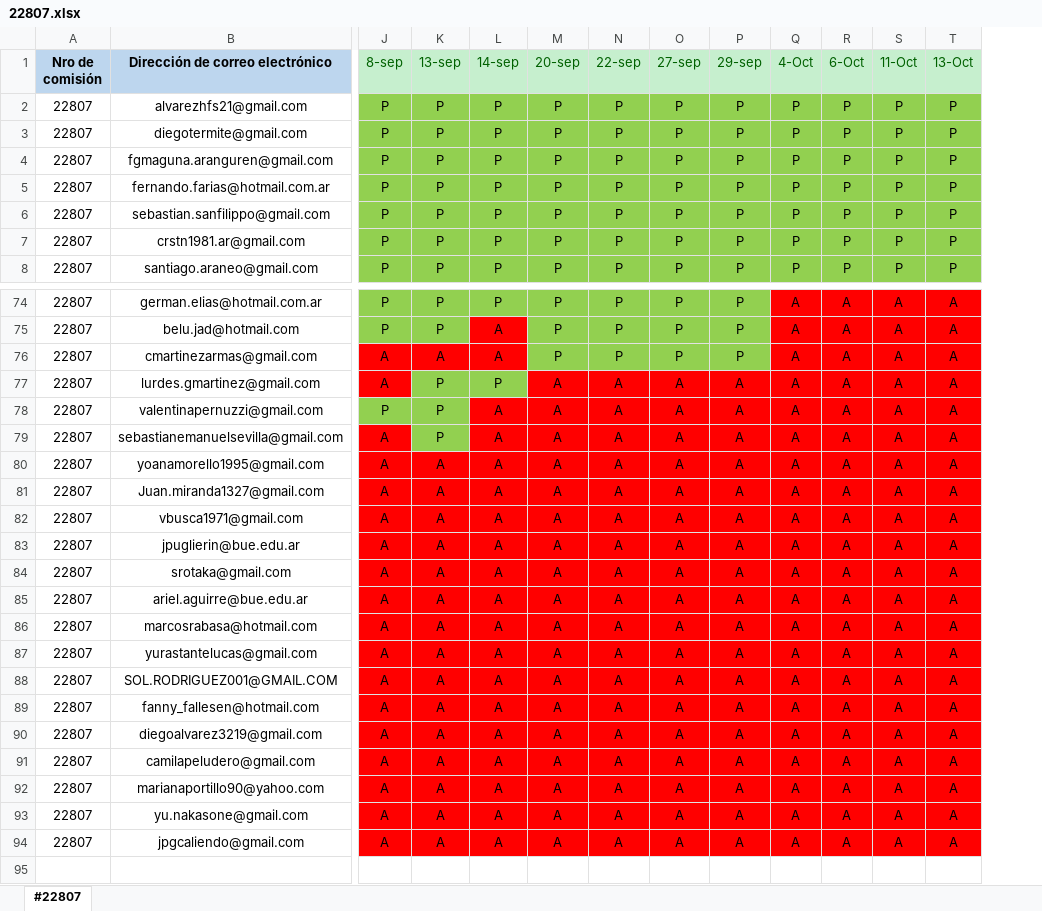
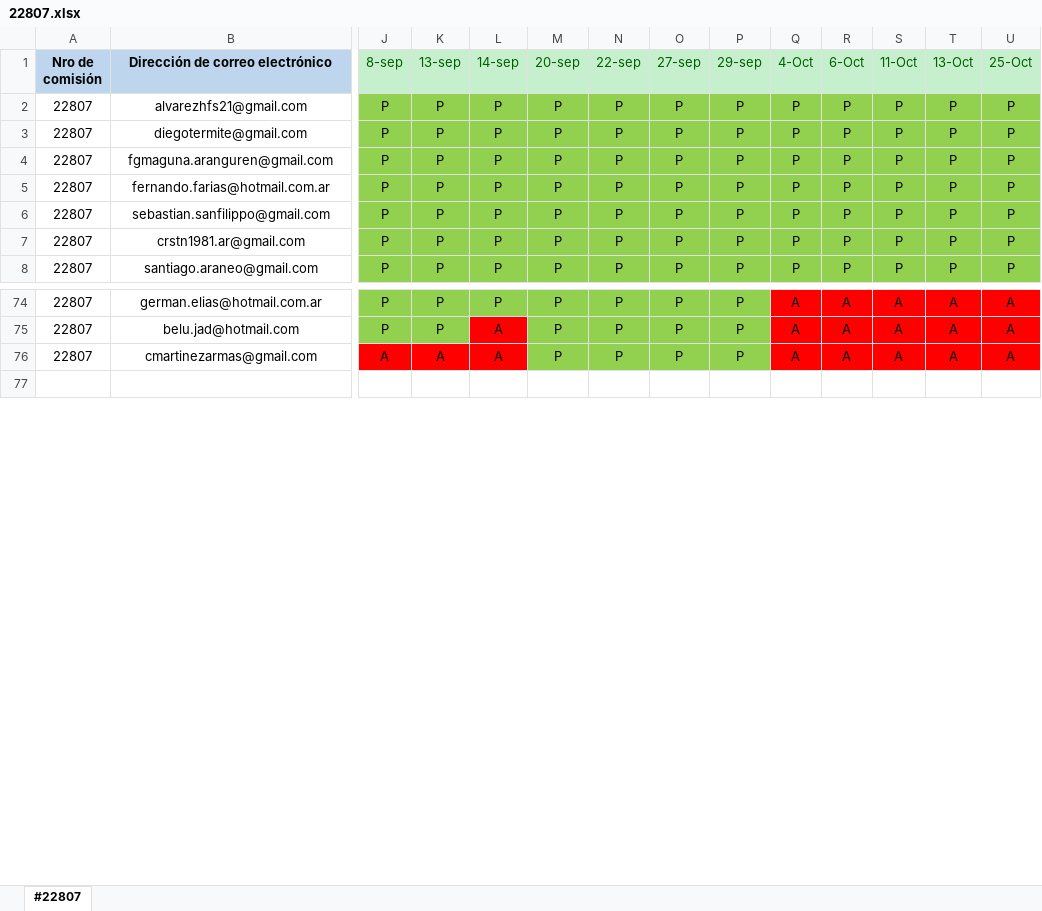
Before and after one commit to DevJumpProf/comision22807, an Excel workbook: 22807.xlsx, sheet #22807, drawn as a sheet; only a part is shown, gaps mark what is left out; values as stored, in another font and other column widths than the file's, no borders; removed rows and columns are numbered as before the commit, all else as after; rows hold the shown columns only; the diff covers the shown part only; the diff names each change by its address in the sheet, - before the commit and + after, or states it on an @@ line.

```diff
--- a/22807.xlsx (sheet #22807)
+++ b/22807.xlsx (sheet #22807)
+column U (25-Oct), rows 2-8: all P; rows 74-76: all A
-row 77: 22807 | lurdes.gmartinez@gmail.com | A | P | P | A | A | A | A | A | A | A | A
-row 78: 22807 | valentinapernuzzi@gmail.com | P | P | A | A | A | A | A | A | A | A | A
-row 79: 22807 | sebastianemanuelsevilla@gmail.com | A | P | A | A | A | A | A | A | A | A | A
-row 80: 22807 | yoanamorello1995@gmail.com | A | A | A | A | A | A | A | A | A | A | A
-row 81: 22807 | Juan.miranda1327@gmail.com | A | A | A | A | A | A | A | A | A | A | A
-row 82: 22807 | vbusca1971@gmail.com | A | A | A | A | A | A | A | A | A | A | A
-row 83: 22807 | jpuglierin@bue.edu.ar | A | A | A | A | A | A | A | A | A | A | A
-row 84: 22807 | srotaka@gmail.com | A | A | A | A | A | A | A | A | A | A | A
-row 85: 22807 | ariel.aguirre@bue.edu.ar | A | A | A | A | A | A | A | A | A | A | A
-row 86: 22807 | marcosrabasa@hotmail.com | A | A | A | A | A | A | A | A | A | A | A
-row 87: 22807 | yurastantelucas@gmail.com | A | A | A | A | A | A | A | A | A | A | A
-row 88: 22807 | SOL.RODRIGUEZ001@GMAIL.COM | A | A | A | A | A | A | A | A | A | A | A
-row 89: 22807 | fanny_fallesen@hotmail.com | A | A | A | A | A | A | A | A | A | A | A
-row 90: 22807 | diegoalvarez3219@gmail.com | A | A | A | A | A | A | A | A | A | A | A
-row 91: 22807 | camilapeludero@gmail.com | A | A | A | A | A | A | A | A | A | A | A
-row 92: 22807 | marianaportillo90@yahoo.com | A | A | A | A | A | A | A | A | A | A | A
-row 93: 22807 | yu.nakasone@gmail.com | A | A | A | A | A | A | A | A | A | A | A
-row 94: 22807 | jpgcaliendo@gmail.com | A | A | A | A | A | A | A | A | A | A | A
```
Also changed, not shown: 7 moved rows elsewhere in this sheet, 38 other files.
